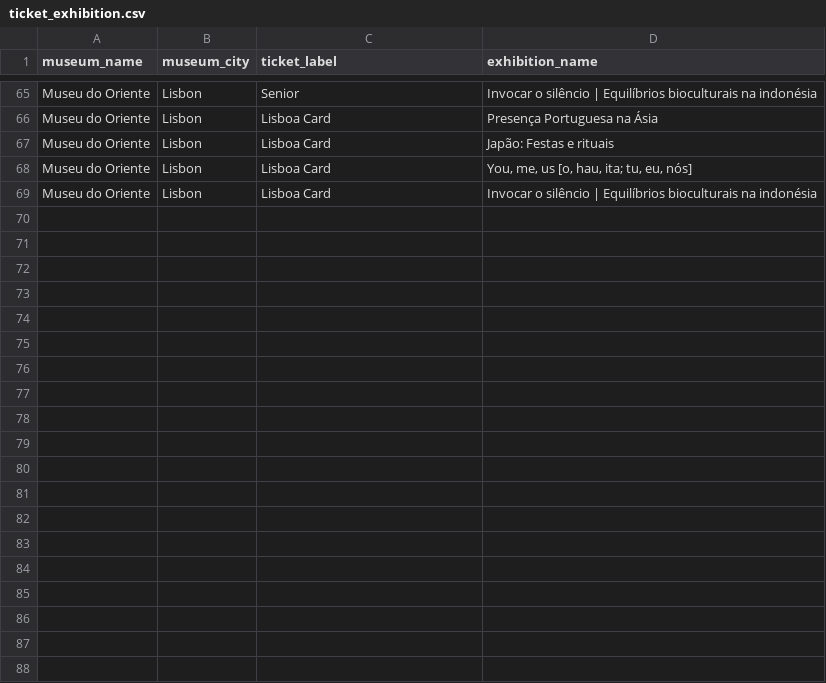
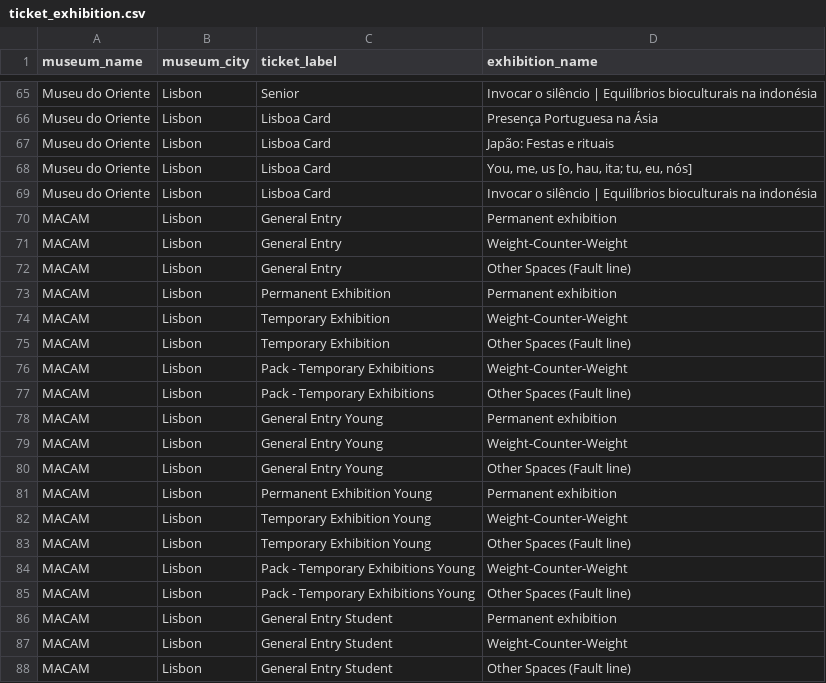
Before and after one commit to 4tires/Museum-tracker-website, a CSV file: seed_data/ticket_exhibition.csv (was seed data/ticket_exhibition.csv), drawn as a sheet; only a part is shown, gaps mark what is left out; the diff covers the shown part only.

```diff
--- a/seed data/ticket_exhibition.csv
+++ b/seed_data/ticket_exhibition.csv
@@ -69 +69,20 @@ Museu do Oriente;Lisbon;Lisboa Card;"You, me, us [o, hau, ita; tu, eu, nós]"
 Museu do Oriente;Lisbon;Lisboa Card;Invocar o silêncio | Equilíbrios bioculturais na indonésia
+MACAM;Lisbon;General Entry;Permanent exhibition
+MACAM;Lisbon;General Entry;Weight-Counter-Weight
+MACAM;Lisbon;General Entry;Other Spaces (Fault line)
+MACAM;Lisbon;Permanent Exhibition;Permanent exhibition
+MACAM;Lisbon;Temporary Exhibition;Weight-Counter-Weight
+MACAM;Lisbon;Temporary Exhibition;Other Spaces (Fault line)
+MACAM;Lisbon;Pack - Temporary Exhibitions;Weight-Counter-Weight
+MACAM;Lisbon;Pack - Temporary Exhibitions;Other Spaces (Fault line)
+MACAM;Lisbon;General Entry Young;Permanent exhibition
+MACAM;Lisbon;General Entry Young;Weight-Counter-Weight
+MACAM;Lisbon;General Entry Young;Other Spaces (Fault line)
+MACAM;Lisbon;Permanent Exhibition Young;Permanent exhibition
+MACAM;Lisbon;Temporary Exhibition Young;Weight-Counter-Weight
+MACAM;Lisbon;Temporary Exhibition Young;Other Spaces (Fault line)
+MACAM;Lisbon;Pack - Temporary Exhibitions Young;Weight-Counter-Weight
+MACAM;Lisbon;Pack - Temporary Exhibitions Young;Other Spaces (Fault line)
+MACAM;Lisbon;General Entry Student;Permanent exhibition
+MACAM;Lisbon;General Entry Student;Weight-Counter-Weight
+MACAM;Lisbon;General Entry Student;Other Spaces (Fault line)
```
Also changed, not shown: 27 added rows elsewhere in this file, seed_data/exhibitions.csv, seed_data/museums.csv, 7 other files.
